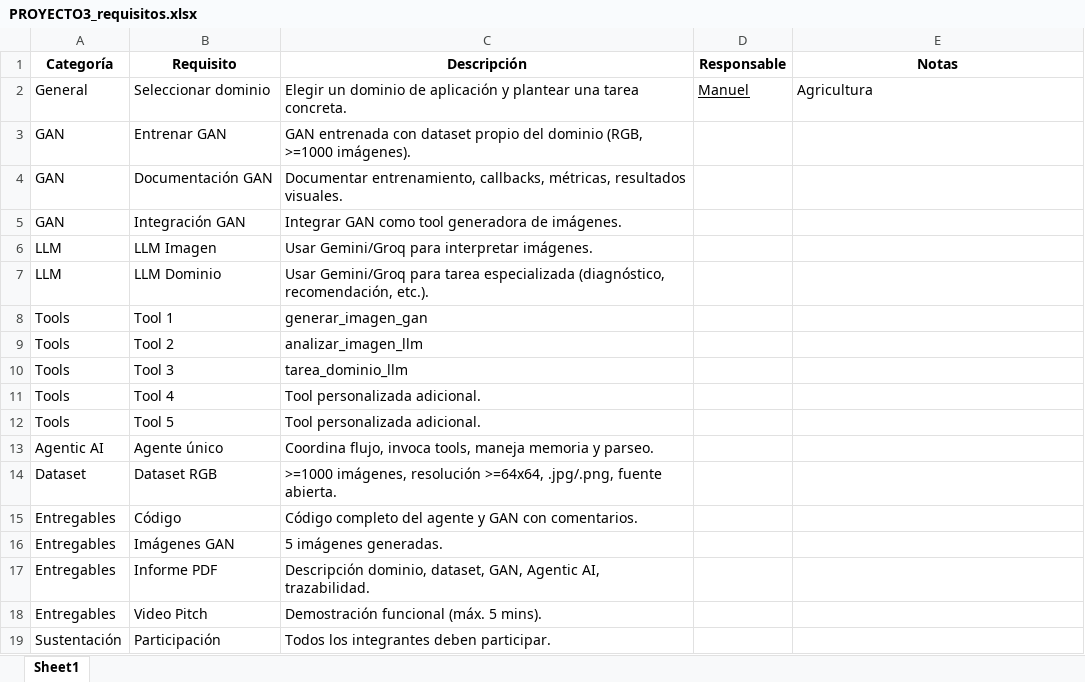
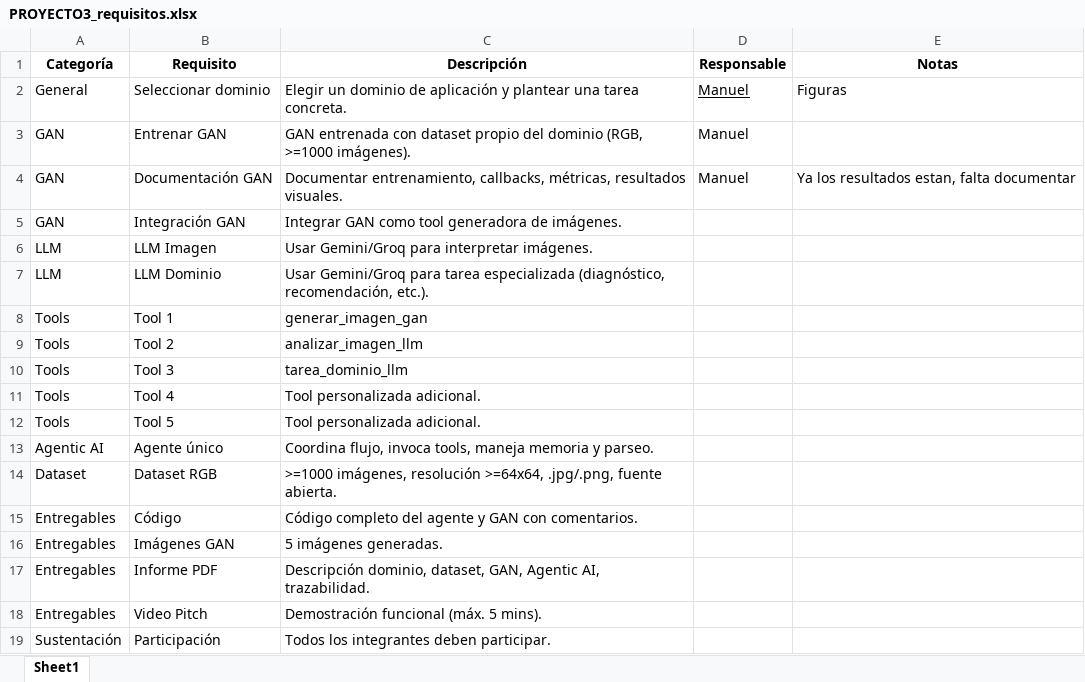
Before and after one commit to Zuleto1231/practica_3, an Excel workbook: PROYECTO3_requisitos.xlsx, sheet Sheet1, drawn as a sheet; values as stored, in another font and other column widths than the file's, no borders; the diff names each change by its address in the sheet, - before the commit and + after, or states it on an @@ line.

```diff
--- a/PROYECTO3_requisitos.xlsx (sheet Sheet1)
+++ b/PROYECTO3_requisitos.xlsx (sheet Sheet1)
-E2 (Notas): Agricultura
+E2 (Notas): Figuras
-D3:D4 (Responsable): (empty)
+D3:D4 (Responsable): Manuel
-E4 (Notas): (empty)
+E4 (Notas): Ya los resultados estan, falta documentar
```
Also changed, not shown: 21 other files.
